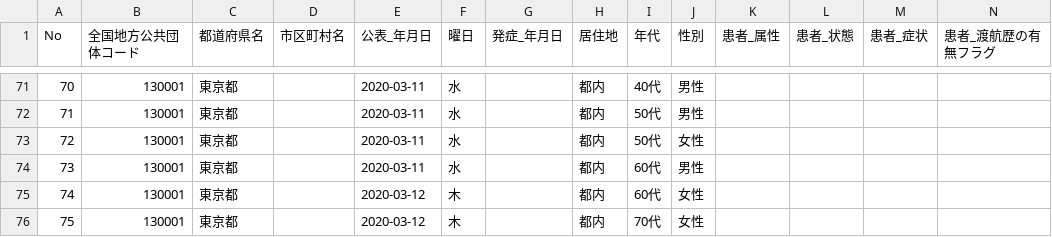
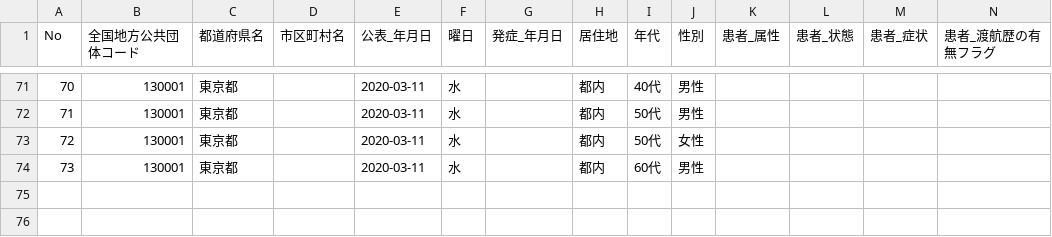
Before and after one commit to MasujimaRyohei/covid19-shibuhouse, a CSV file: data/130001_tokyo_covid19_patients.csv, drawn as a sheet; only a part is shown, gaps mark what is left out; rows hold the shown columns only; the diff names each change by its address in the sheet, - before the commit and + after, or states it on an @@ line.

```diff
--- a/data/130001_tokyo_covid19_patients.csv
+++ b/data/130001_tokyo_covid19_patients.csv
-row 75: 74 | 130001 | 東京都 |  | 2020-03-12 | 木 |  | 都内 | 60代 | 女性
-row 76: 75 | 130001 | 東京都 |  | 2020-03-12 | 木 |  | 都内 | 70代 | 女性
```
Also changed, not shown: 43 other files.
